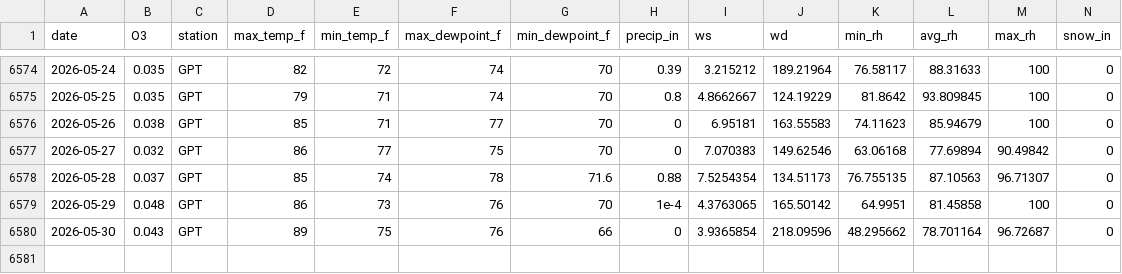
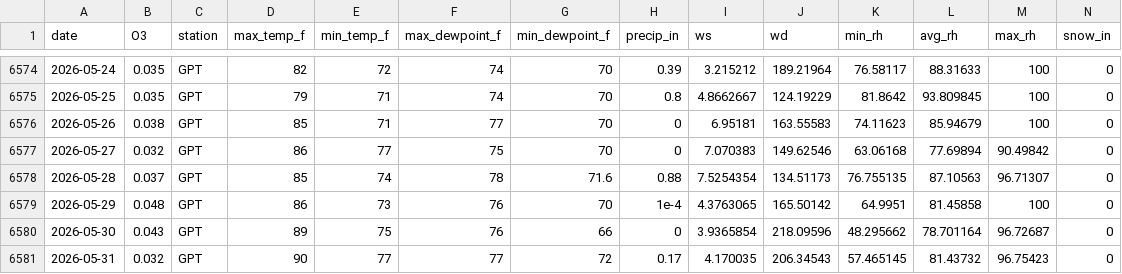
Before and after one commit to Cuevman81/ms-ozone-forecast, a CSV file: r-pipeline/aq_MetDaily_Gulfport.csv, drawn as a sheet; only a part is shown, gaps mark what is left out; rows hold the shown columns only; the diff names each change by its address in the sheet, - before the commit and + after, or states it on an @@ line.

```diff
--- a/r-pipeline/aq_MetDaily_Gulfport.csv
+++ b/r-pipeline/aq_MetDaily_Gulfport.csv
+row 6581: 2026-05-31 | 0.032 | GPT | 90 | 77 | 77 | 72 | 0.17 | 4.170035 | 206.34543 | 57.465145 | 81.43732 | 96.75423 | 0
```
Also changed, not shown: r-pipeline/aq_MetDaily_Hinds_CC.csv, r-pipeline/aq_MetDaily_Jackson_NCORE.csv, 40 other files.
